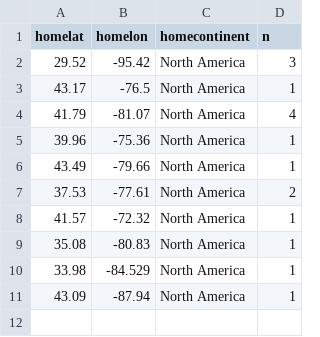
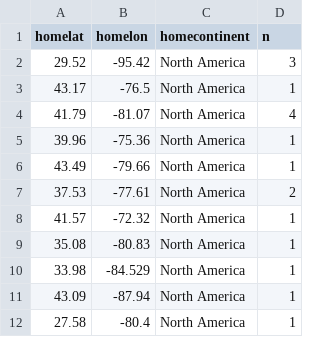
Before and after one commit to psaltisa/psaltisa.github.io, a CSV file: assets/csv/data_skype.csv, drawn as a sheet; the diff names each change by its address in the sheet, - before the commit and + after, or states it on an @@ line.

```diff
--- a/assets/csv/data_skype.csv
+++ b/assets/csv/data_skype.csv
+row 12: 27.58 | -80.4 | North America | 1
```
Also changed, not shown: _data/posters.csv, _data/pubs.csv, 25 other files.
